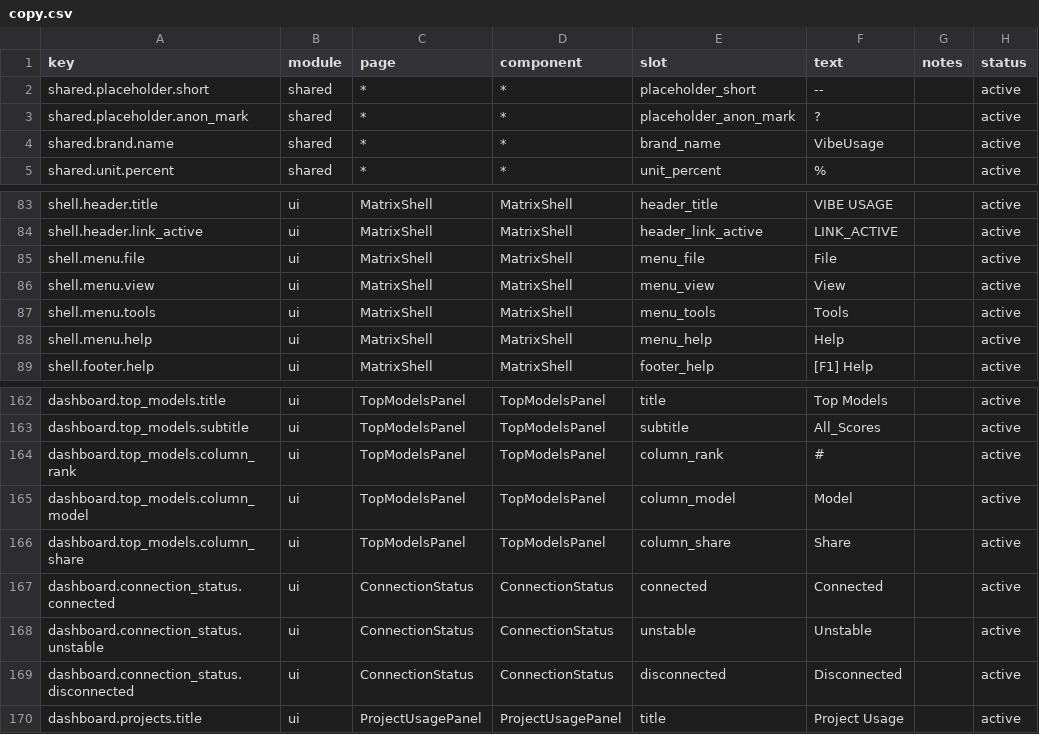
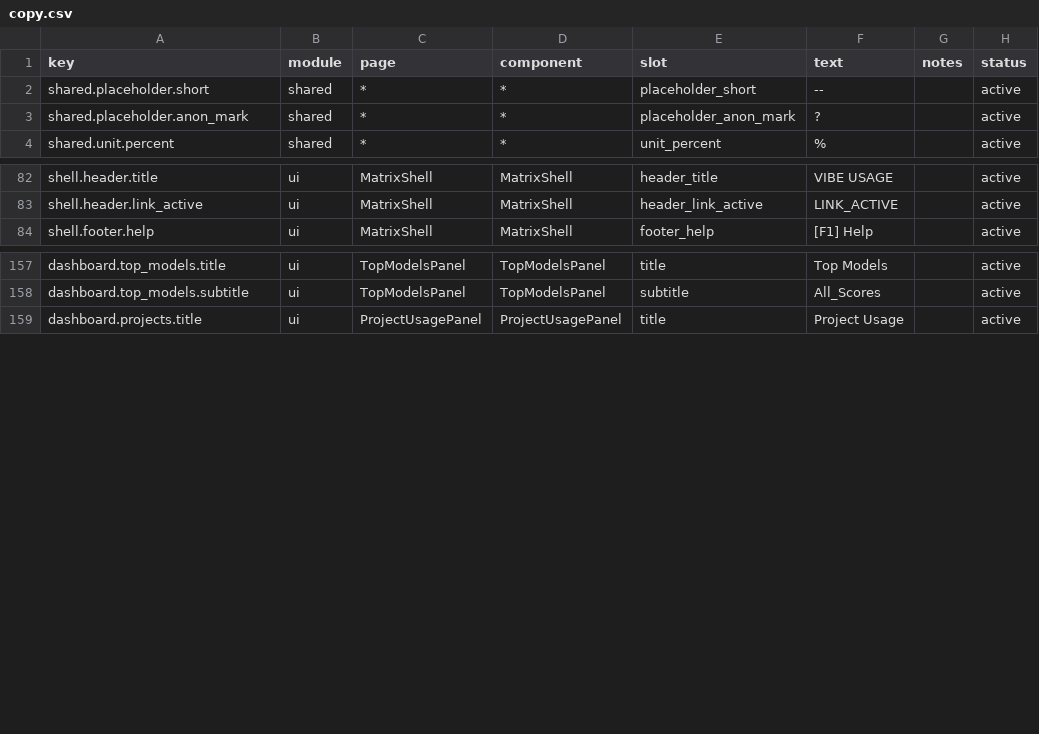
Before and after one commit to Acacia-Ma/vibeusage, a CSV file: dashboard/src/content/copy.csv, drawn as a sheet; only a part is shown, gaps mark what is left out.

```diff
--- a/dashboard/src/content/copy.csv
+++ b/dashboard/src/content/copy.csv
@@ -3,3 +3,2 @@ shared.placeholder.short,shared,*,*,placeholder_short,"--",,active
 shared.placeholder.anon_mark,shared,*,*,placeholder_anon_mark,"?",,active
-shared.brand.name,shared,*,*,brand_name,"VibeUsage",,active
 shared.unit.percent,shared,*,*,unit_percent,"%",,active
@@ -84,6 +83,2 @@ shell.header.title,ui,MatrixShell,MatrixShell,header_title,"VIBE USAGE",,active
 shell.header.link_active,ui,MatrixShell,MatrixShell,header_link_active,"LINK_ACTIVE",,active
-shell.menu.file,ui,MatrixShell,MatrixShell,menu_file,"File",,active
-shell.menu.view,ui,MatrixShell,MatrixShell,menu_view,"View",,active
-shell.menu.tools,ui,MatrixShell,MatrixShell,menu_tools,"Tools",,active
-shell.menu.help,ui,MatrixShell,MatrixShell,menu_help,"Help",,active
 shell.footer.help,ui,MatrixShell,MatrixShell,footer_help,"[F1] Help",,active
@@ -163,8 +158,2 @@ dashboard.top_models.title,ui,TopModelsPanel,TopModelsPanel,title,"Top Models",,
 dashboard.top_models.subtitle,ui,TopModelsPanel,TopModelsPanel,subtitle,"All_Scores",,active
-dashboard.top_models.column_rank,ui,TopModelsPanel,TopModelsPanel,column_rank,"#",,active
-dashboard.top_models.column_model,ui,TopModelsPanel,TopModelsPanel,column_model,"Model",,active
-dashboard.top_models.column_share,ui,TopModelsPanel,TopModelsPanel,column_share,"Share",,active
-dashboard.connection_status.connected,ui,ConnectionStatus,ConnectionStatus,connected,"Connected",,active
-dashboard.connection_status.unstable,ui,ConnectionStatus,ConnectionStatus,unstable,"Unstable",,active
-dashboard.connection_status.disconnected,ui,ConnectionStatus,ConnectionStatus,disconnected,"Disconnected",,active
 dashboard.projects.title,ui,ProjectUsagePanel,ProjectUsagePanel,title,"Project Usage",,active
```
Also changed, not shown: 31 other files.
